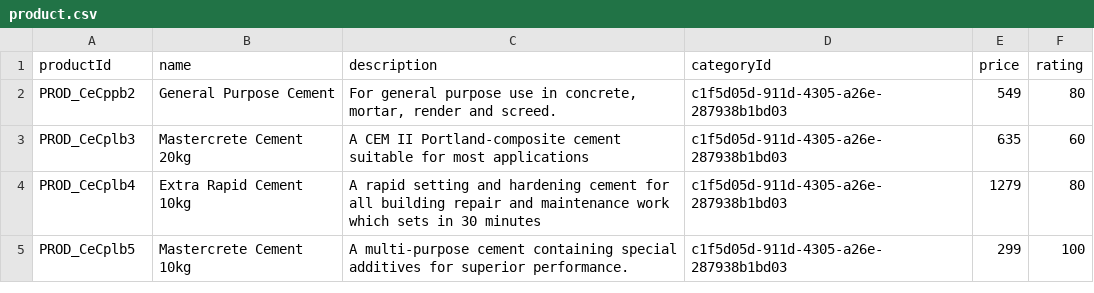
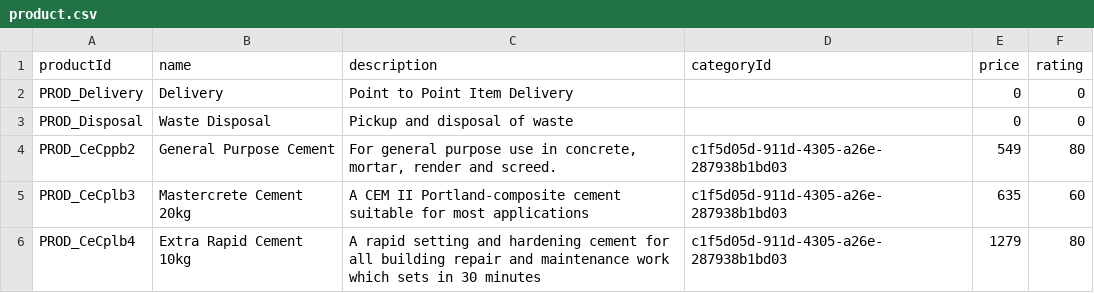
Before and after one commit to GmeduoyeClaymore/viewserver, a CSV file: viewserver-shotgun/src/main/resources/data/product.csv, drawn as a sheet; only a part is shown; the shorter side is filled out with more unchanged rows.

```diff
--- a/viewserver-shotgun/src/main/resources/data/product.csv
+++ b/viewserver-shotgun/src/main/resources/data/product.csv
@@ -1,2 +1,4 @@
 productId,name,description,categoryId,price,rating
+PROD_Delivery,Delivery,Point to Point Item Delivery,,0,0
+PROD_Disposal,Waste Disposal,Pickup and disposal of waste,,0,0
 PROD_CeCppb2,General Purpose Cement,"For general purpose use in concrete, mortar, render and screed.",c1f5d05d-911d-4305-a26e-287938b1bd03,549,80
```
Also changed, not shown: 16 other files.
